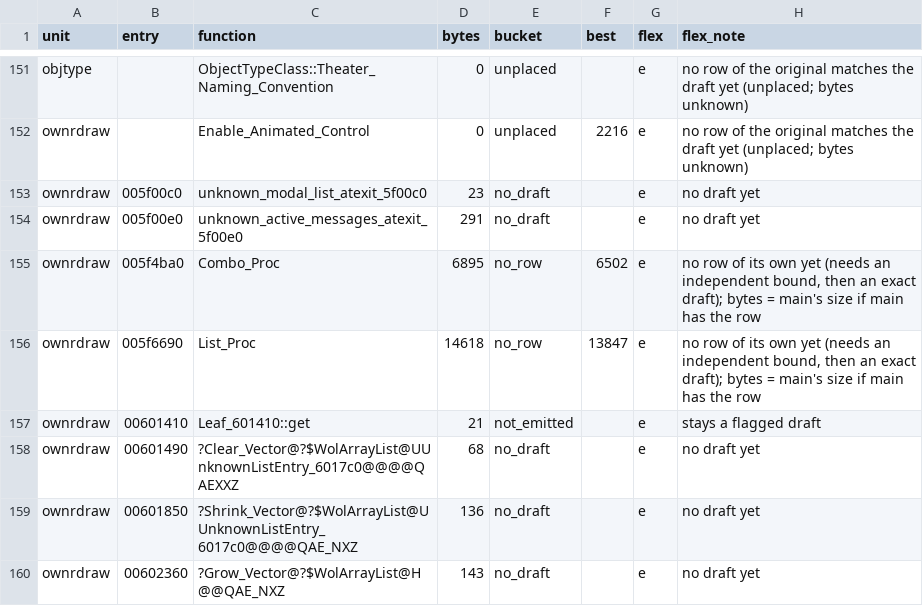
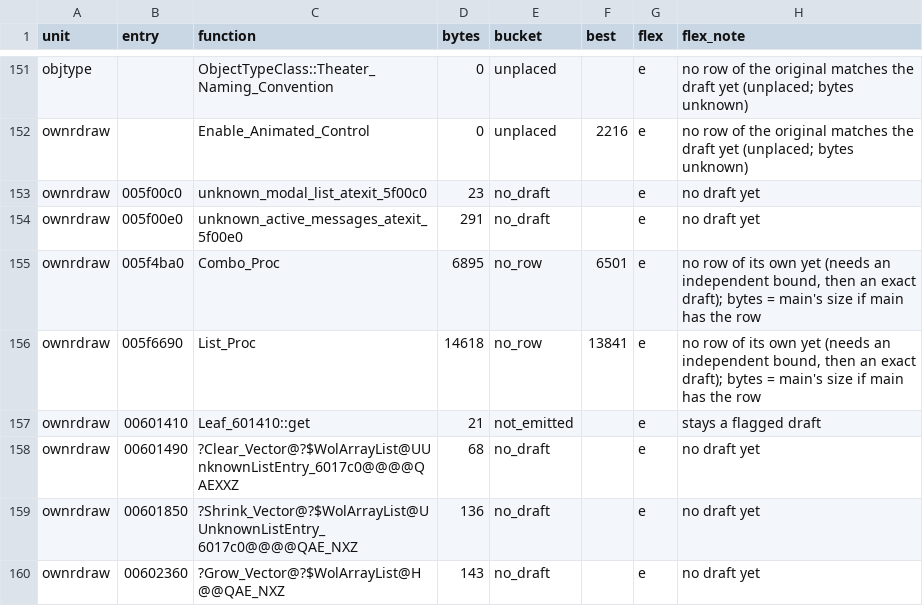
Before and after one commit to meastes/redalert2-decomp, a CSV file: rebuild/manifest/flex_menu.csv, drawn as a sheet; only a part is shown, gaps mark what is left out; the diff names each change by its address in the sheet, - before the commit and + after, or states it on an @@ line.

```diff
--- a/rebuild/manifest/flex_menu.csv
+++ b/rebuild/manifest/flex_menu.csv
-F155 (best): 6502
+F155 (best): 6501
-F156 (best): 13847
+F156 (best): 13841
```
Also changed, not shown: rebuild/manifest/progress.csv, 23 other files.
